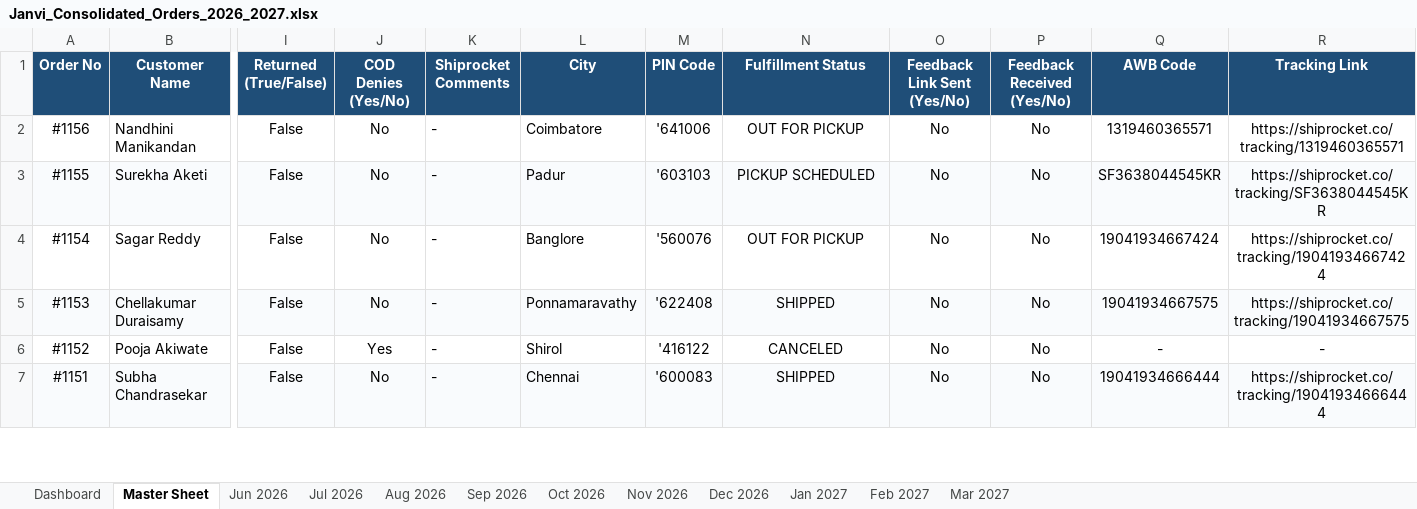
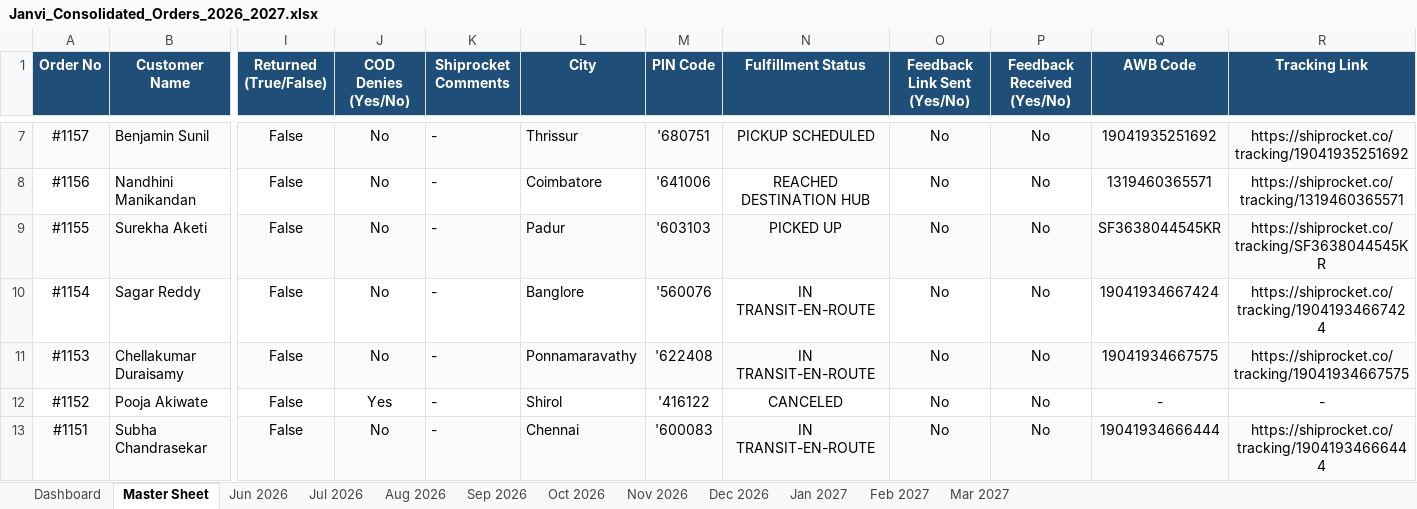
Before and after one commit to nrm-web/JANVI-AIKA-Website-Orders, an Excel workbook: Janvi_Consolidated_Orders_2026_2027.xlsx, sheet Master Sheet, drawn as a sheet; only a part is shown, gaps mark what is left out; values as stored, in another font and other column widths than the file's, no borders; addresses are those after the commit; rows hold the shown columns only; the diff covers the shown part only; the diff names each change by its address in the sheet, - before the commit and + after, or states it on an @@ line.

Commit message:
Auto-update consolidated order data and Excel sheet

```diff
--- a/Janvi_Consolidated_Orders_2026_2027.xlsx (sheet Master Sheet)
+++ b/Janvi_Consolidated_Orders_2026_2027.xlsx (sheet Master Sheet)
+row 7: #1157 | Benjamin Sunil | False | No | - | Thrissur | '680751 | PICKUP SCHEDULED | No | No | 19041935251692 | https://shiprocket.co/tracking/19041935251692
-N8 (Fulfillment Status): OUT FOR PICKUP
+N8 (Fulfillment Status): REACHED DESTINATION HUB
-N9 (Fulfillment Status): PICKUP SCHEDULED
+N9 (Fulfillment Status): PICKED UP
-N10 (Fulfillment Status): OUT FOR PICKUP
+N10 (Fulfillment Status): IN TRANSIT-EN-ROUTE
-N11 (Fulfillment Status): SHIPPED
+N11 (Fulfillment Status): IN TRANSIT-EN-ROUTE
-N13 (Fulfillment Status): SHIPPED
+N13 (Fulfillment Status): IN TRANSIT-EN-ROUTE
```
Also changed, not shown: 5 added rows and 31 edited cells elsewhere in this sheet, sheet Jul 2026, sheet Dashboard, sheet Jun 2026, 1 other file.
